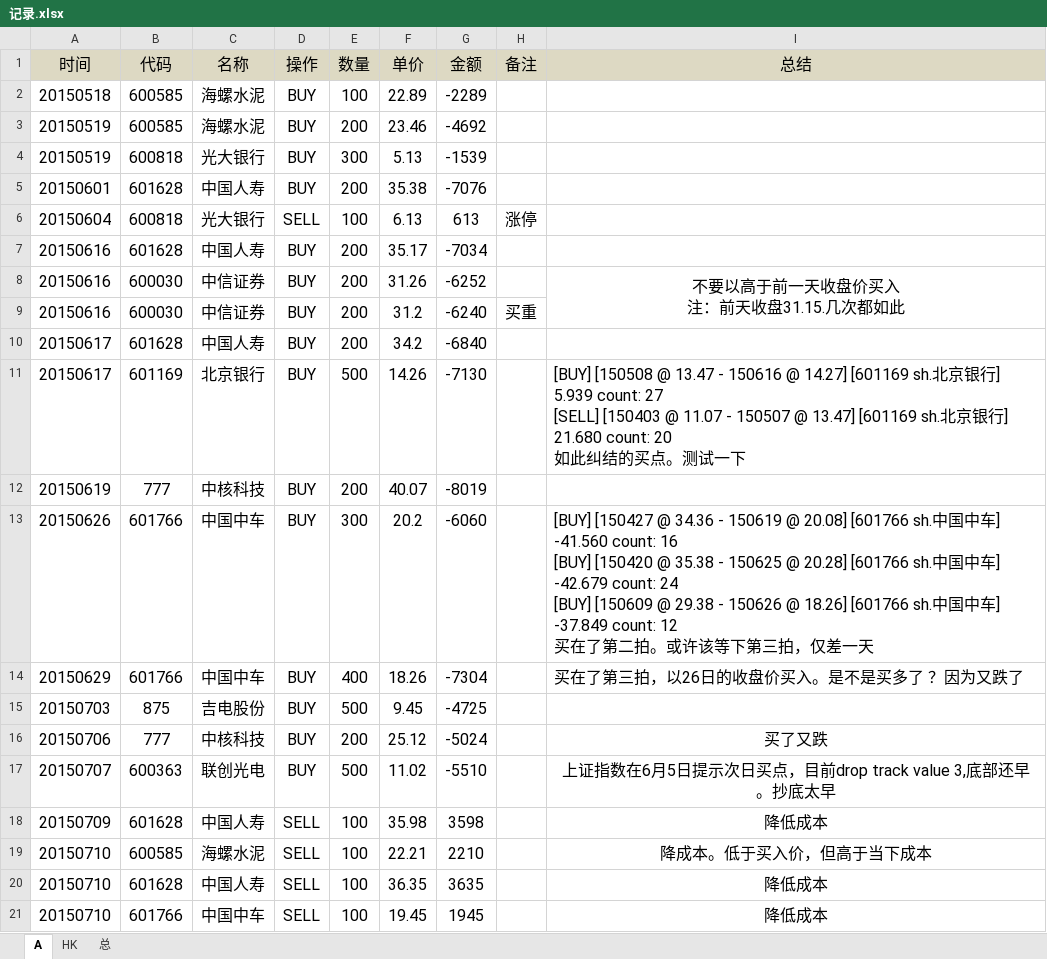
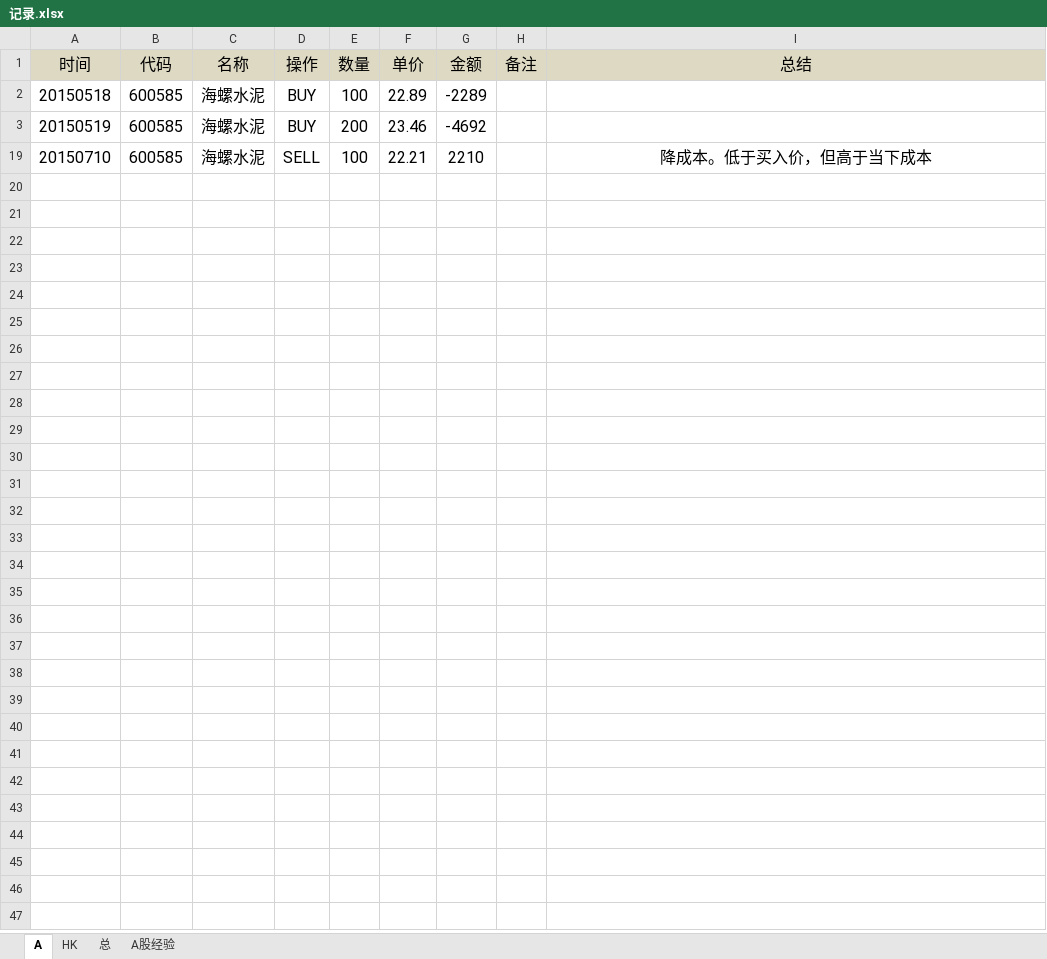
Before and after one commit to randliu/tractionrec, an Excel workbook: 记录.xlsx, sheet A, drawn as a sheet; values as stored, in another font and other column widths than the file's, no borders; ↵ is a line break in a cell; the diff names each change by its address in the sheet, - before the commit and + after, or states it on an @@ line.

Commit message:
ok

```diff
--- a/记录.xlsx (sheet A)
+++ b/记录.xlsx (sheet A)
+sheet tab: A股经验
@@ row 4 hidden: 20150519 | 600818 | 光大银行 | BUY | 300 | 5.13 | -1539 @@
@@ row 5 hidden: 20150601 | 601628 | 中国人寿 | BUY | 200 | 35.38 | -7076 @@
@@ row 6 hidden: 20150604 | 600818 | 光大银行 | SELL | 100 | 6.13 | 613 | 涨停 @@
@@ row 7 hidden: 20150616 | 601628 | 中国人寿 | BUY | 200 | 35.17 | -7034 @@
@@ row 8 hidden: 20150616 | 600030 | 中信证券 | BUY | 200 | 31.26 | -6252 |  | 不要以高于前一天收盘价买入 ↵ 注：前天收盘31.15.几次都如此 @@
@@ row 9 hidden: 20150616 | 600030 | 中信证券 | BUY | 200 | 31.2 | -6240 | 买重 @@
@@ row 10 hidden: 20150617 | 601628 | 中国人寿 | BUY | 200 | 34.2 | -6840 @@
@@ row 11 hidden: 20150617 | 601169 | 北京银行 | BUY | 500 | 14.26 | -7130 |  | [BUY] [150508 @ 13.47 - 150616 @ 14.27] [601169 sh.北京银行] 5.939 count: 27 ↵ [SELL] [150403 @ 11.07 - 150507 @ 13.47] [601169 sh.北京银行] 21.680 count: 20 ↵ 如此纠结的买点。测试一下 @@
@@ row 12 hidden: 20150619 | 777 | 中核科技 | BUY | 200 | 40.07 | -8019 @@
@@ row 13 hidden: 20150626 | 601766 | 中国中车 | BUY | 300 | 20.2 | -6060 |  | [BUY] [150427 @ 34.36 - 150619 @ 20.08] [601766 sh.中国中车] -41.560 count: 16 ↵ [BUY] [150420 @ 35.38 - 150625 @ 20.28] [601766 sh.中国中车] -42.679 count: 24 ↵ [BUY] [150609 @ 29.38 - 150626 @ 18.26] [601766 sh.中国中车] -37.849 count: 12 ↵ 买在了第二拍。或许该等下第三拍，仅差一天 @@
@@ row 14 hidden: 20150629 | 601766 | 中国中车 | BUY | 400 | 18.26 | -7304 |  | 买在了第三拍，以26日的收盘价买入。是不是买多了 ？因为又跌了 @@
@@ row 15 hidden: 20150703 | 875 | 吉电股份 | BUY | 500 | 9.45 | -4725 @@
@@ row 16 hidden: 20150706 | 777 | 中核科技 | BUY | 200 | 25.12 | -5024 |  | 买了又跌 @@
@@ row 17 hidden: 20150707 | 600363 | 联创光电 | BUY | 500 | 11.02 | -5510 |  | 上证指数在6月5日提示次日买点，目前drop track value 3,底部还早。抄底太早 @@
@@ row 18 hidden: 20150709 | 601628 | 中国人寿 | SELL | 100 | 35.98 | 3598 |  | 降低成本 @@
@@ row 20 hidden: 20150710 | 601628 | 中国人寿 | SELL | 100 | 36.35 | 3635 |  | 降低成本 @@
@@ row 21 hidden: 20150710 | 601766 | 中国中车 | SELL | 100 | 19.45 | 1945 |  | 降低成本 @@
```
Also changed, not shown: hidden cells.
